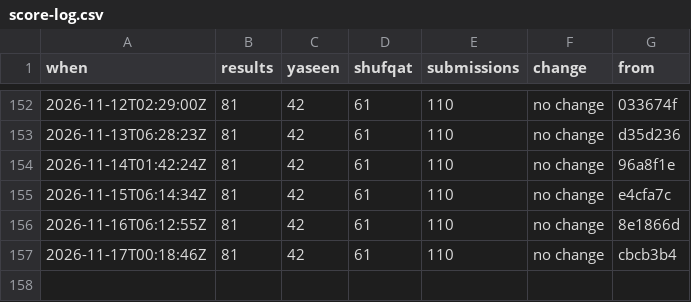
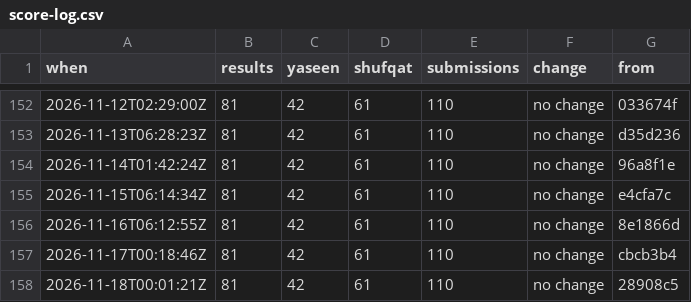
Before and after one commit to Ubiguy/mpgolf, a CSV file: score-log.csv, drawn as a sheet; only a part is shown, gaps mark what is left out.

```diff
--- a/score-log.csv
+++ b/score-log.csv
@@ -157 +157,2 @@ when,results,yaseen,shufqat,submissions,change,from
 2026-11-17T00:18:46Z,81,42,61,110,no change,cbcb3b4
+2026-11-18T00:01:21Z,81,42,61,110,no change,28908c5
```
Also changed, not shown: 2 other files.
